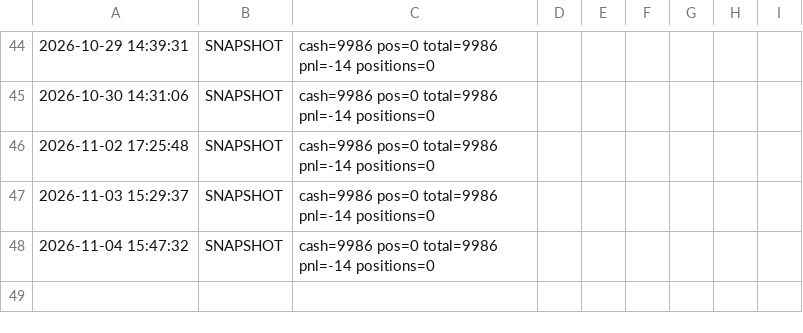
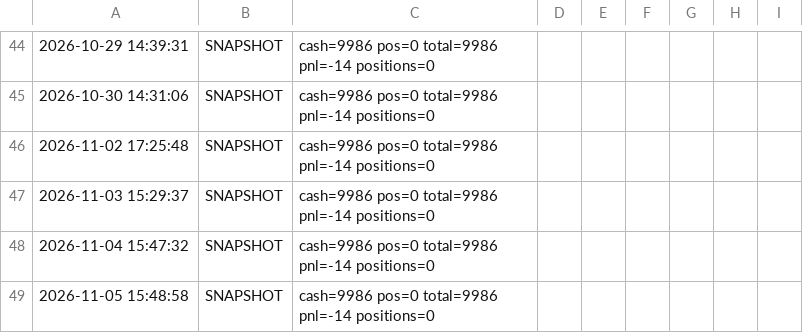
Before and after one commit to woshi5052/zcode-Agu, a CSV file: position/paper_log.csv, drawn as a sheet; only a part is shown, gaps mark what is left out.

```diff
--- a/position/paper_log.csv
+++ b/position/paper_log.csv
@@ -48 +48,2 @@
 2026-11-04 15:47:32|SNAPSHOT|cash=9986 pos=0 total=9986 pnl=-14 positions=0
+2026-11-05 15:48:58|SNAPSHOT|cash=9986 pos=0 total=9986 pnl=-14 positions=0
```
Also changed, not shown: 5 other files.
